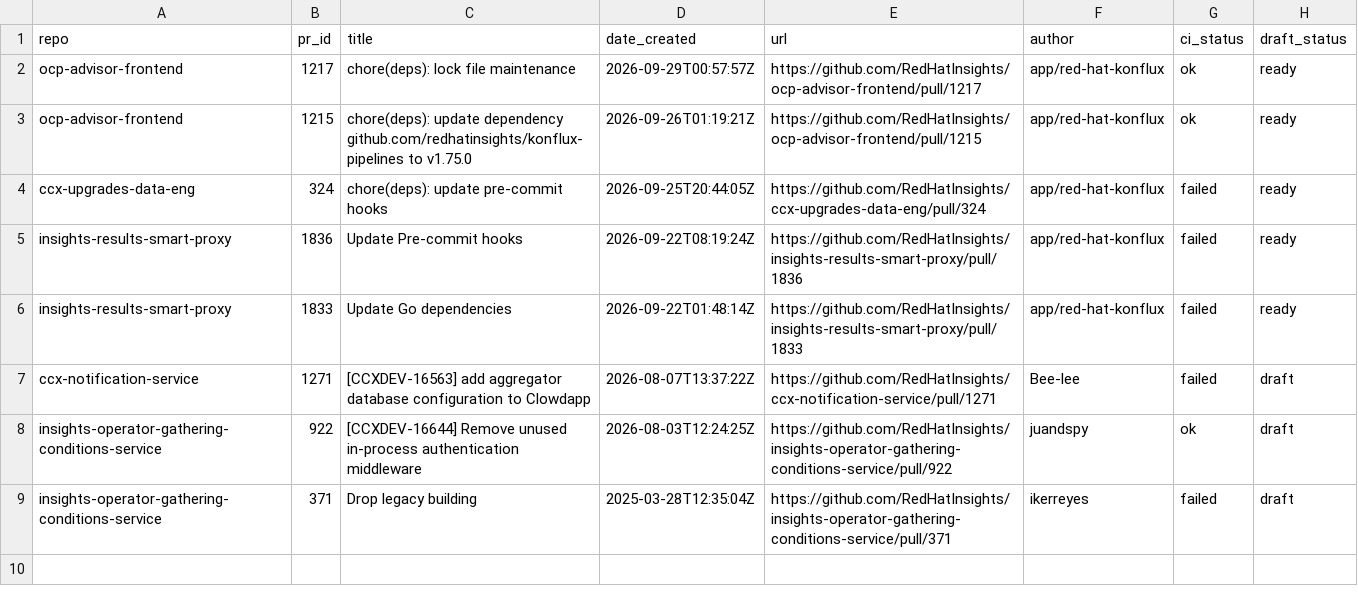
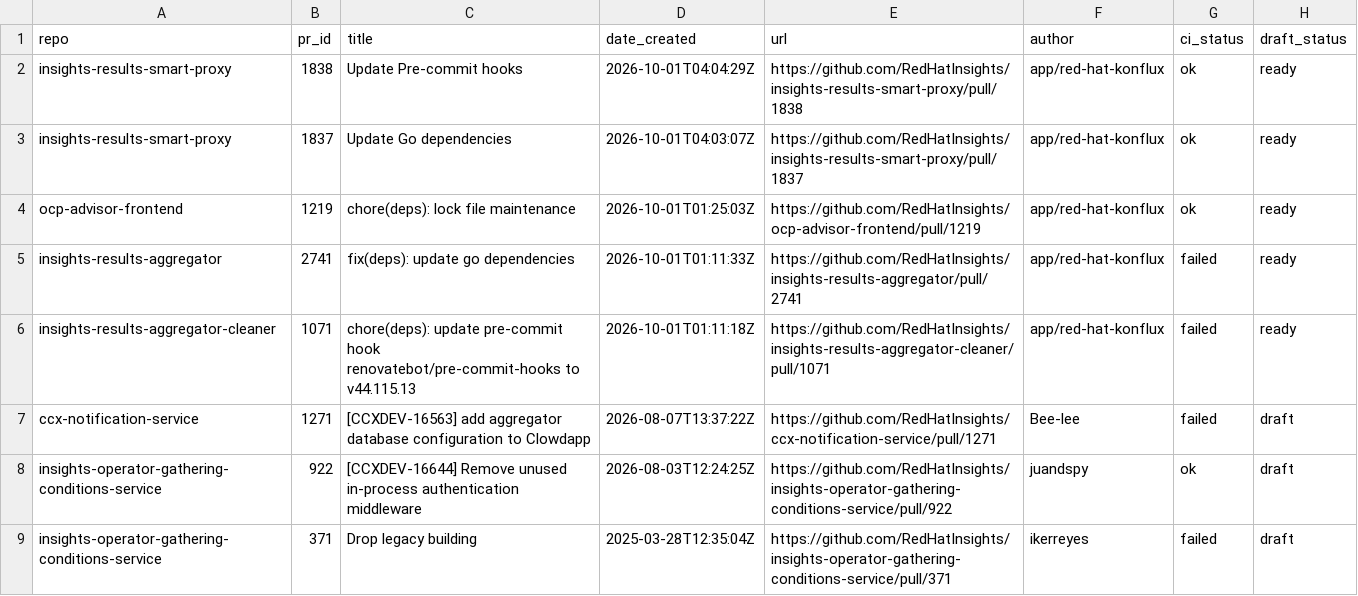
Before and after one commit to RedHatInsights/processing-tools, a CSV file: open_mr_pr/github/open-prs.csv, drawn as a sheet.

```diff
--- a/open_mr_pr/github/open-prs.csv
+++ b/open_mr_pr/github/open-prs.csv
@@ -1,7 +1,7 @@
 repo,pr_id,title,date_created,url,author,ci_status,draft_status
-ocp-advisor-frontend,1217,chore(deps): lock file maintenance,2026-09-29T00:57:57Z,https://github.com/RedHatInsights/ocp-advisor-frontend/pull/1217,app/red-hat-konflux,ok,ready
-ocp-advisor-frontend,1215,chore(deps): update dependency github.com/redhatinsights/konflux-pipelines to v1.75.0,2026-09-26T01:19:21Z,https://github.com/RedHatInsights/ocp-advisor-frontend/pull/1215,app/red-hat-konflux,ok,ready
-ccx-upgrades-data-eng,324,chore(deps): update pre-commit hooks,2026-09-25T20:44:05Z,https://github.com/RedHatInsights/ccx-upgrades-data-eng/pull/324,app/red-hat-konflux,failed,ready
-insights-results-smart-proxy,1836,Update Pre-commit hooks,2026-09-22T08:19:24Z,https://github.com/RedHatInsights/insights-results-smart-proxy/pull/1836,app/red-hat-konflux,failed,ready
-insights-results-smart-proxy,1833,Update Go dependencies,2026-09-22T01:48:14Z,https://github.com/RedHatInsights/insights-results-smart-proxy/pull/1833,app/red-hat-konflux,failed,ready
+insights-results-smart-proxy,1838,Update Pre-commit hooks,2026-10-01T04:04:29Z,https://github.com/RedHatInsights/insights-results-smart-proxy/pull/1838,app/red-hat-konflux,ok,ready
+insights-results-smart-proxy,1837,Update Go dependencies,2026-10-01T04:03:07Z,https://github.com/RedHatInsights/insights-results-smart-proxy/pull/1837,app/red-hat-konflux,ok,ready
+ocp-advisor-frontend,1219,chore(deps): lock file maintenance,2026-10-01T01:25:03Z,https://github.com/RedHatInsights/ocp-advisor-frontend/pull/1219,app/red-hat-konflux,ok,ready
+insights-results-aggregator,2741,fix(deps): update go dependencies,2026-10-01T01:11:33Z,https://github.com/RedHatInsights/insights-results-aggregator/pull/2741,app/red-hat-konflux,failed,ready
+insights-results-aggregator-cleaner,1071,chore(deps): update pre-commit hook renovatebot/pre-commit-hooks to v44.115.13,2026-10-01T01:11:18Z,https://github.com/RedHatInsights/insights-results-aggregator-cleaner/pull/1071,app/red-hat-konflux,failed,ready
 ccx-notification-service,1271,[CCXDEV-16563] add aggregator database configuration to Clowdapp,2026-08-07T13:37:22Z,https://github.com/RedHatInsights/ccx-notification-service/pull/1271,Bee-lee,failed,draft
```
Also changed, not shown: 3 other files.
